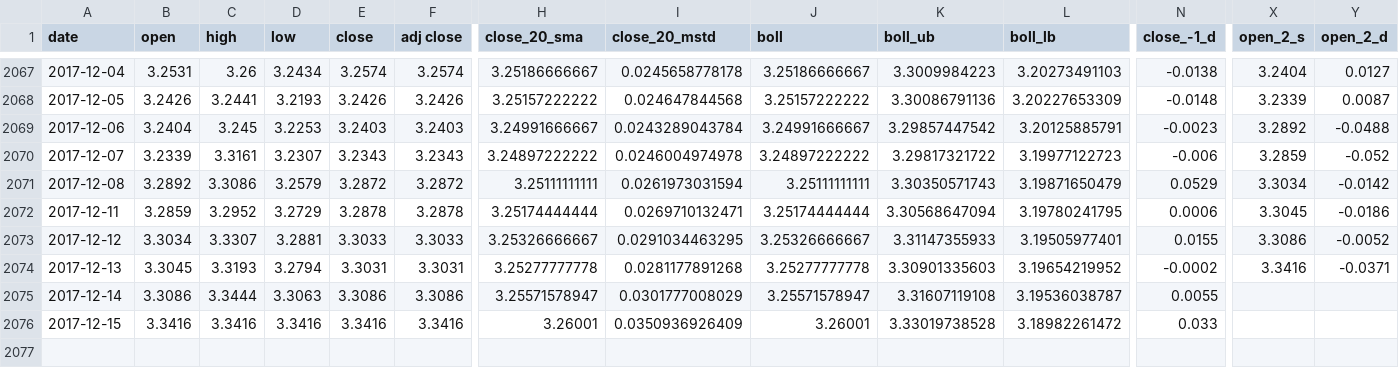
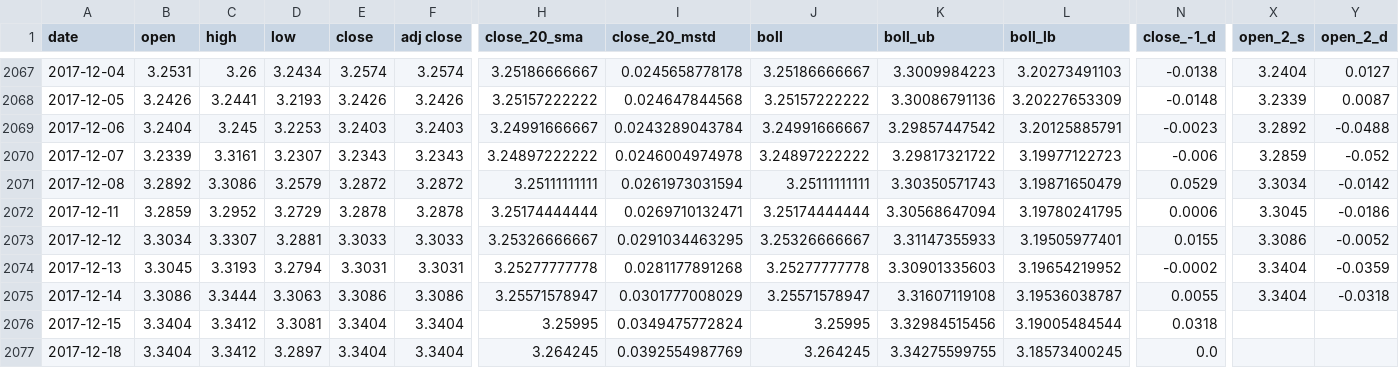
Before and after one commit to sudoFerraz/Kamaji-monitor, a CSV file: brl_usd_indicators.csv, drawn as a sheet; only a part is shown, gaps mark what is left out; rows hold the shown columns only; the diff covers the shown part only; the diff names each change by its address in the sheet, - before the commit and + after, or states it on an @@ line.

```diff
--- a/brl_usd_indicators.csv
+++ b/brl_usd_indicators.csv
-X2074 (open_2_s): 3.3416
+X2074 (open_2_s): 3.3404
-Y2074 (open_2_d): -0.0371
+Y2074 (open_2_d): -0.0359
-X2075 (open_2_s): (empty)
+X2075 (open_2_s): 3.3404
-Y2075 (open_2_d): (empty)
+Y2075 (open_2_d): -0.0318
-B2076 (open): 3.3416
+B2076 (open): 3.3404
-C2076 (high): 3.3416
+C2076 (high): 3.3412
-D2076 (low): 3.3416
+D2076 (low): 3.3081
-E2076 (close): 3.3416
+E2076 (close): 3.3404
-F2076 (adj close): 3.3416
+F2076 (adj close): 3.3404
-H2076 (close_20_sma): 3.26001
+H2076 (close_20_sma): 3.25995
-I2076 (close_20_mstd): 0.0350936926409
+I2076 (close_20_mstd): 0.0349475772824
-J2076 (boll): 3.26001
+J2076 (boll): 3.25995
-K2076 (boll_ub): 3.33019738528
+K2076 (boll_ub): 3.32984515456
-L2076 (boll_lb): 3.18982261472
+L2076 (boll_lb): 3.19005484544
-N2076 (close_-1_d): 0.033
+N2076 (close_-1_d): 0.0318
+row 2077: 2017-12-18 | 3.3404 | 3.3412 | 3.2897 | 3.3404 | 3.3404 | 3.264245 | 0.0392554987769 | 3.264245 | 3.34275599755 | 3.18573400245 | 0.0
```
Also changed, not shown: 10 edited cells elsewhere in this file, brlusd.csv, 8 other files.
